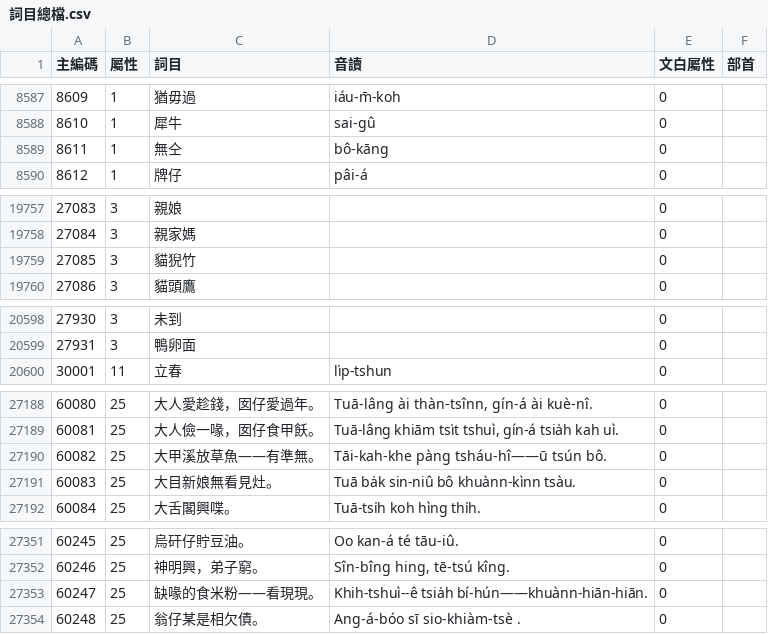
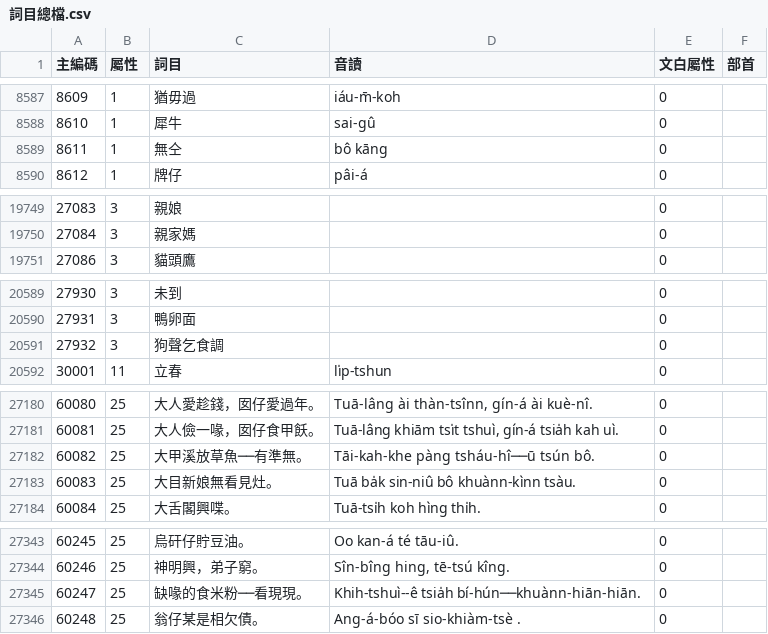
Before and after one commit to g0v/moedict-data-twblg, a CSV file: pua/詞目總檔.csv, drawn as a sheet; only a part is shown, gaps mark what is left out; the diff covers the shown part only.

```diff
--- a/pua/詞目總檔.csv
+++ b/pua/詞目總檔.csv
@@ -8588,3 +8588,3 @@
 8610,1,犀牛,sai-gû,0,
-8611,1,無仝,bô-kāng,0,
+8611,1,無仝,bô kāng,0,
 8612,1,牌仔,pâi-á,0,
@@ -19758,3 +19750,2 @@
 27084,3,親家媽,,0,
-27085,3,貓猊竹,,0,
 27086,3,貓頭鷹,,0,
@@ -20599,2 +20590,3 @@
 27931,3,鴨卵面,,0,
+27932,3,狗聲乞食調,,0,
 30001,11,立春,li̍p-tshun,0,
@@ -27189,3 +27181,3 @@
 60081,25,大人儉一喙，囡仔食甲飫。,"Tuā-lâng khiām tsi̍t tshuì, gín-á tsia̍h kah uì. ",0,
-60082,25,大甲溪放草魚——有準無。,Tāi-kah-khe pàng tsháu-hî——ū tsún bô. ,0,
+60082,25,大甲溪放草魚──有準無。,Tāi-kah-khe pàng tsháu-hî──ū tsún bô. ,0,
 60083,25,大目新娘無看見灶。,Tuā ba̍k sin-niû bô khuànn-kìnn tsàu. ,0,
@@ -27352,3 +27344,3 @@
 60246,25,神明興，弟子窮。,"Sîn-bîng hing, tē-tsú kîng. ",0,
-60247,25,缺喙的食米粉——看現現。,Khih-tshuì--ê tsia̍h bí-hún——khuànn-hiān-hiān. ,0,
+60247,25,缺喙的食米粉──看現現。,Khih-tshuì--ê tsia̍h bí-hún──khuànn-hiān-hiān. ,0,
 60248,25,翁仔某是相欠債。,Ang-á-bóo sī sio-khiàm-tsè . ,0,
```
Also changed, not shown: 8 removed rows and 7 edited cells elsewhere in this file, pua/詞彙方言差.csv, uni/對應華語.csv, 6 other files.
